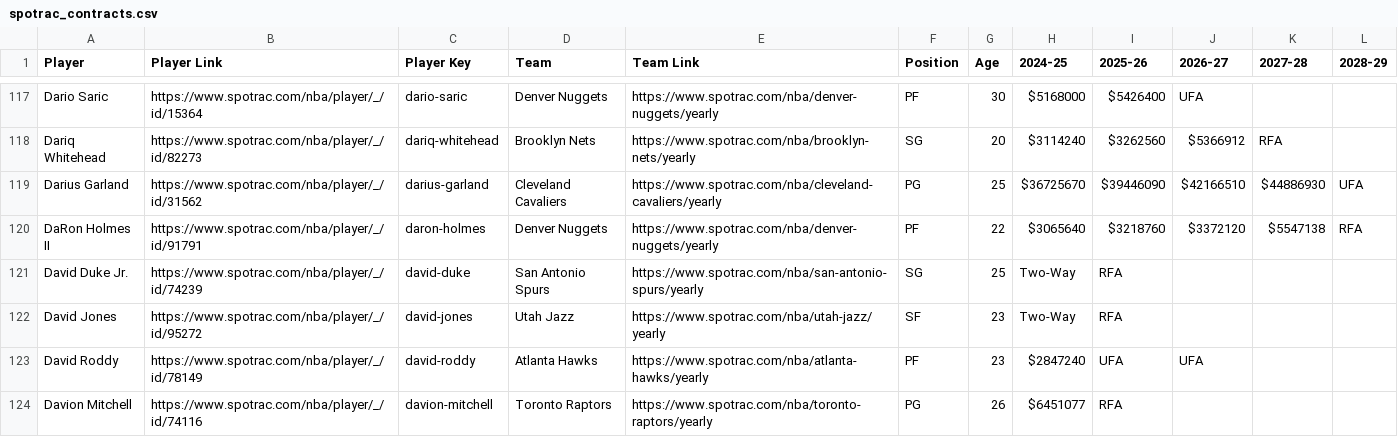
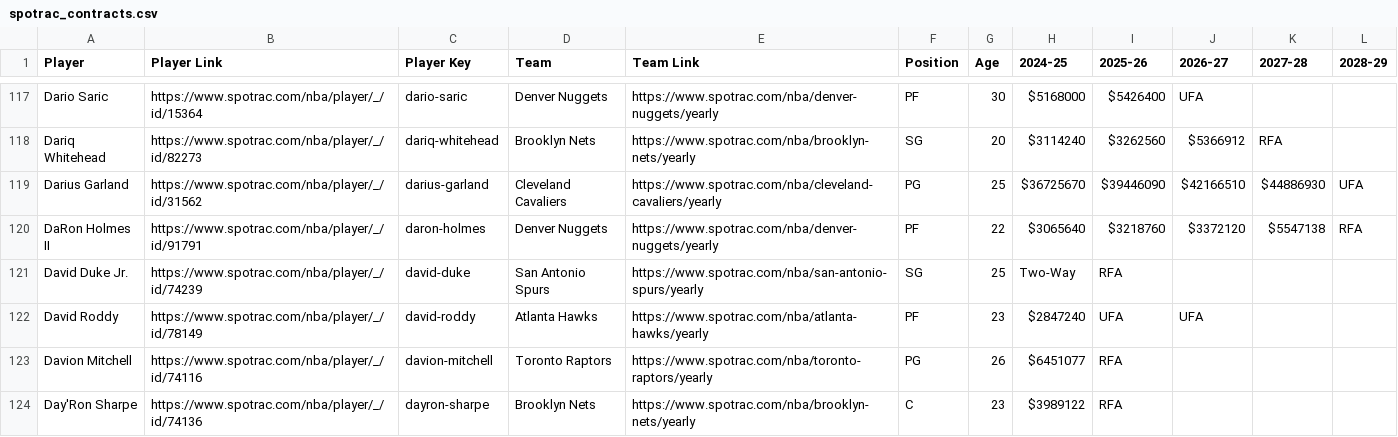
Before and after one commit to b-harr/dmcb, a CSV file: data/spotrac_contracts.csv, drawn as a sheet; only a part is shown, gaps mark what is left out; the shorter side is filled out with more unchanged rows; removed rows and columns are numbered as before the commit, all else as after; the diff covers the shown part only; the diff names each change by its address in the sheet, - before the commit and + after, or states it on an @@ line.

Commit message:
Update contracts
David Jones (SF)
Jan 01, 2025 - Waived by Utah (UTA)

Tristen Newton (PG)
Jan 01, 2025 - Waived by Indiana (IND)

Jaylen Martin (F)
Jan 01, 2025 - Waived by Brooklyn (BKN)

Elijah Harkless (PG)
Jan 01, 2025 - Signed a Two-Way contract with Utah (UTA)

Tosan Evbuomwan (SG)
Jan 01, 2025 - Signed a Two-Way contract with Brooklyn (BKN)

```diff
--- a/data/spotrac_contracts.csv
+++ b/data/spotrac_contracts.csv
-row 122: David Jones | https://www.spotrac.com/nba/player/_/id/95272 | david-jones | Utah Jazz | https://www.spotrac.com/nba/utah-jazz/yearly | SF | 23 | Two-Way | RFA
```
Also changed, not shown: 2 added rows, 2 removed rows and 2 edited cells elsewhere in this file.
